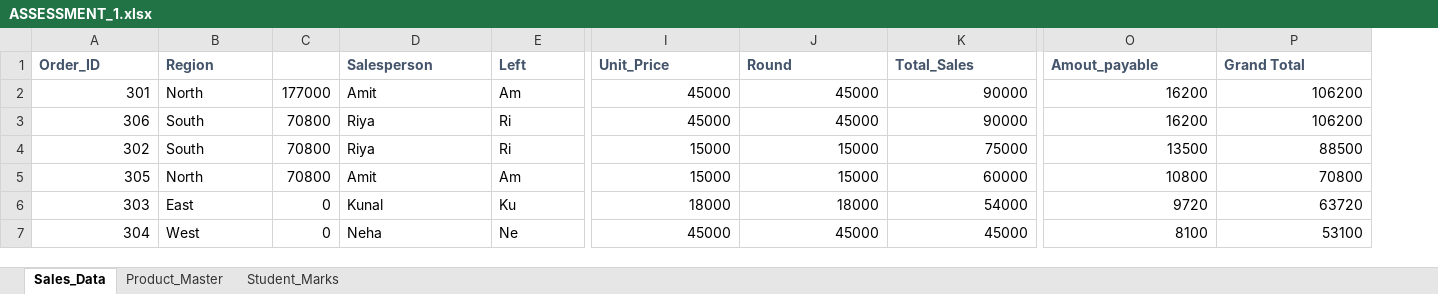
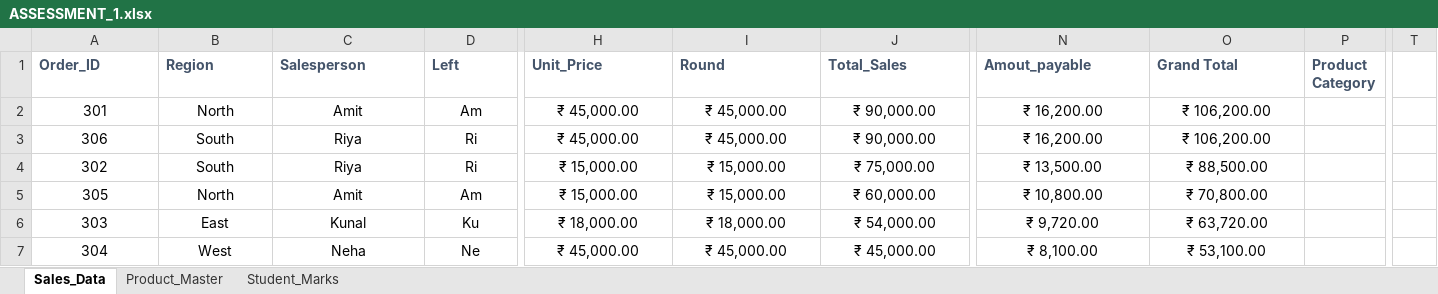
Before and after one commit to Jyni1506/Assessment, an Excel workbook: ASSESSMENT_1.xlsx, sheet Sales_Data, drawn as a sheet; only a part is shown, gaps mark what is left out; values as stored, in another font and other column widths than the file's, no borders; conditional formats not drawn; removed rows and columns are numbered as before the commit, all else as after; the diff covers the shown part only; the diff names each change by its address in the sheet, - before the commit and + after, or states it on an @@ line.

Commit message:
Add files via upload

```diff
--- a/ASSESSMENT_1.xlsx (sheet Sales_Data)
+++ b/ASSESSMENT_1.xlsx (sheet Sales_Data)
-column C, rows 2-7: 177000 | 70800 | 70800 | 70800 | 0 | 0
+column P (Product Category), empty
+column T, empty
-A2:A7 alignment: right
+A2:A7 alignment: center
-B2:B7 alignment: left
+B2:B7 alignment: center
-C2:D7 alignment: left
+C2:D7 alignment: center
-H2:H3 (Unit_Price): 45000
+H2:H3 (Unit_Price): ₹ 45,000.00
-H2:J7 alignment: right
+H2:J7 alignment: center
-I2:I3 (Round): 45000
+I2:I3 (Round): ₹ 45,000.00
-J2:J3 (Total_Sales): 90000
+J2:J3 (Total_Sales): ₹ 90,000.00
-N2:O7 alignment: right
+N2:O7 alignment: center
-N2:N3 (Amout_payable): 16200
+N2:N3 (Amout_payable): ₹ 16,200.00
-O2:O3 (Grand Total): 106200
+O2:O3 (Grand Total): ₹ 106,200.00
-H4:H5 (Unit_Price): 15000
+H4:H5 (Unit_Price): ₹ 15,000.00
-I4:I5 (Round): 15000
+I4:I5 (Round): ₹ 15,000.00
-J4 (Total_Sales): 75000
+J4 (Total_Sales): ₹ 75,000.00
-N4 (Amout_payable): 13500
+N4 (Amout_payable): ₹ 13,500.00
-O4 (Grand Total): 88500
+O4 (Grand Total): ₹ 88,500.00
-J5 (Total_Sales): 60000
+J5 (Total_Sales): ₹ 60,000.00
-N5 (Amout_payable): 10800
+N5 (Amout_payable): ₹ 10,800.00
-O5 (Grand Total): 70800
+O5 (Grand Total): ₹ 70,800.00
-H6 (Unit_Price): 18000
+H6 (Unit_Price): ₹ 18,000.00
-I6 (Round): 18000
+I6 (Round): ₹ 18,000.00
-J6 (Total_Sales): 54000
+J6 (Total_Sales): ₹ 54,000.00
-N6 (Amout_payable): 9720
+N6 (Amout_payable): ₹ 9,720.00
-O6 (Grand Total): 63720
+O6 (Grand Total): ₹ 63,720.00
-H7 (Unit_Price): 45000
+H7 (Unit_Price): ₹ 45,000.00
-I7 (Round): 45000
+I7 (Round): ₹ 45,000.00
-J7 (Total_Sales): 45000
+J7 (Total_Sales): ₹ 45,000.00
-N7 (Amout_payable): 8100
+N7 (Amout_payable): ₹ 8,100.00
-O7 (Grand Total): 53100
+O7 (Grand Total): ₹ 53,100.00
```
Also changed, not shown: 6 added rows, 1 edited cell and cell formats elsewhere in this sheet, formulas that keep their value.
